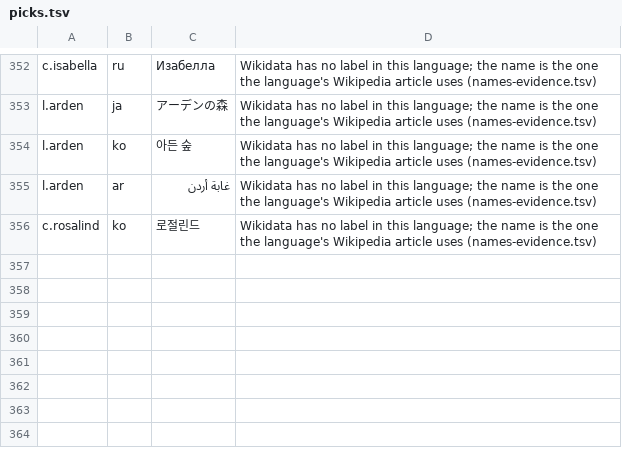
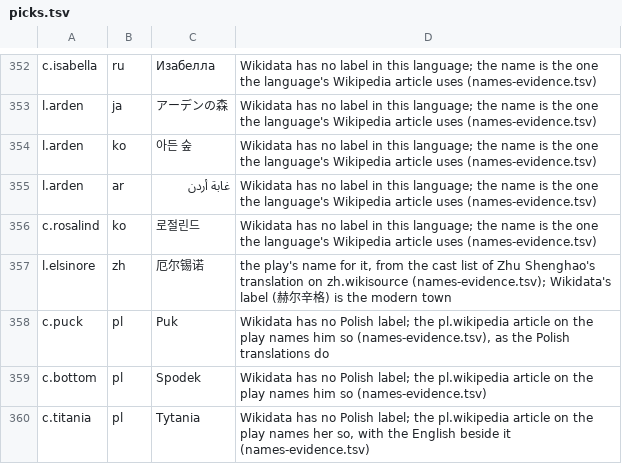
Before and after one commit to dcharlot65-personal/inspired-mile-web, a TSV file: scripts/lang-content/picks.tsv, drawn as a sheet; only a part is shown, gaps mark what is left out.

```diff
--- a/scripts/lang-content/picks.tsv
+++ b/scripts/lang-content/picks.tsv
@@ -356 +356,5 @@ l.arden	ar	غابة أردن	Wikidata has no label in this language; the name is
 c.rosalind	ko	로절린드	Wikidata has no label in this language; the name is the one the language's Wikipedia article uses (names-evidence.tsv)
+l.elsinore	zh	厄尔锡诺	the play's name for it, from the cast list of Zhu Shenghao's translation on zh.wikisource (names-evidence.tsv); Wikidata's label (赫尔辛格) is the modern town
+c.puck	pl	Puk	Wikidata has no Polish label; the pl.wikipedia article on the play names him so (names-evidence.tsv), as the Polish translations do
+c.bottom	pl	Spodek	Wikidata has no Polish label; the pl.wikipedia article on the play names him so (names-evidence.tsv)
+c.titania	pl	Tytania	Wikidata has no Polish label; the pl.wikipedia article on the play names her so, with the English beside it (names-evidence.tsv)
```
Also changed, not shown: docs/language/data/content-names.tsv, scripts/lang-content/names-evidence.tsv, 12 other files.
